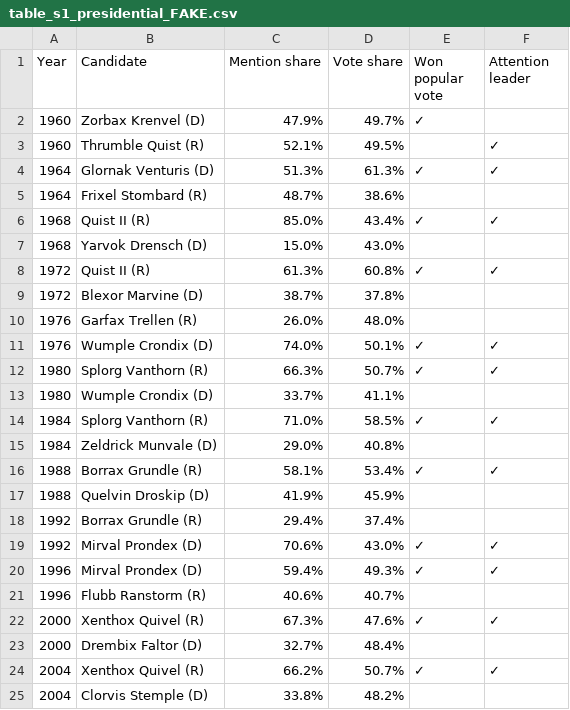
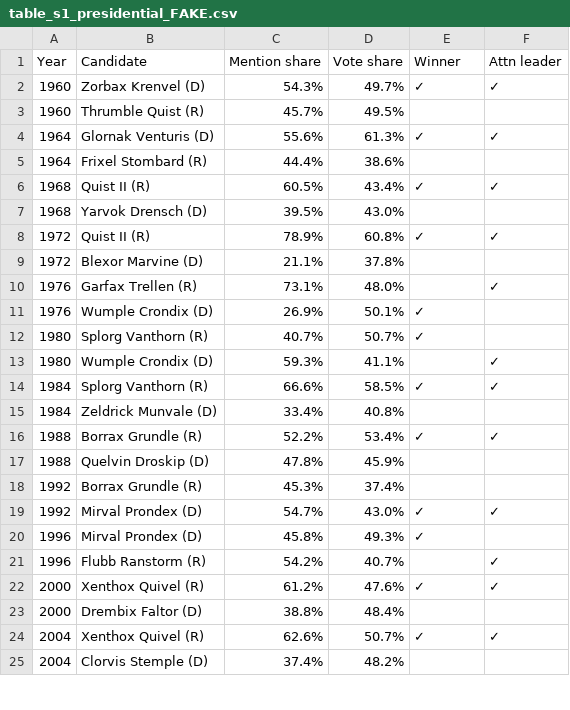
Before and after one commit to KaseyMarkel/attention-wins-elections, a CSV file: data/processed/table_s1_presidential_FAKE.csv, drawn as a sheet; only a part is shown; the diff covers the shown part only.

```diff
--- a/data/processed/table_s1_presidential_FAKE.csv
+++ b/data/processed/table_s1_presidential_FAKE.csv
@@ -1,25 +1,25 @@
-Year,Candidate,Mention share,Vote share,Won popular vote,Attention leader
-1960,Zorbax Krenvel (D),47.9%,49.7%,✓,
-1960,Thrumble Quist (R),52.1%,49.5%,,✓
-1964,Glornak Venturis (D),51.3%,61.3%,✓,✓
-1964,Frixel Stombard (R),48.7%,38.6%,,
-1968,Quist II (R),85.0%,43.4%,✓,✓
-1968,Yarvok Drensch (D),15.0%,43.0%,,
-1972,Quist II (R),61.3%,60.8%,✓,✓
-1972,Blexor Marvine (D),38.7%,37.8%,,
-1976,Garfax Trellen (R),26.0%,48.0%,,
-1976,Wumple Crondix (D),74.0%,50.1%,✓,✓
-1980,Splorg Vanthorn (R),66.3%,50.7%,✓,✓
-1980,Wumple Crondix (D),33.7%,41.1%,,
-1984,Splorg Vanthorn (R),71.0%,58.5%,✓,✓
-1984,Zeldrick Munvale (D),29.0%,40.8%,,
-1988,Borrax Grundle (R),58.1%,53.4%,✓,✓
-1988,Quelvin Droskip (D),41.9%,45.9%,,
-1992,Borrax Grundle (R),29.4%,37.4%,,
-1992,Mirval Prondex (D),70.6%,43.0%,✓,✓
-1996,Mirval Prondex (D),59.4%,49.3%,✓,✓
-1996,Flubb Ranstorm (R),40.6%,40.7%,,
-2000,Xenthox Quivel (R),67.3%,47.6%,✓,✓
-2000,Drembix Faltor (D),32.7%,48.4%,,
-2004,Xenthox Quivel (R),66.2%,50.7%,✓,✓
-2004,Clorvis Stemple (D),33.8%,48.2%,,
+Year,Candidate,Mention share,Vote share,Winner,Attn leader
+1960,Zorbax Krenvel (D),54.3%,49.7%,✓,✓
+1960,Thrumble Quist (R),45.7%,49.5%,,
+1964,Glornak Venturis (D),55.6%,61.3%,✓,✓
+1964,Frixel Stombard (R),44.4%,38.6%,,
+1968,Quist II (R),60.5%,43.4%,✓,✓
+1968,Yarvok Drensch (D),39.5%,43.0%,,
+1972,Quist II (R),78.9%,60.8%,✓,✓
+1972,Blexor Marvine (D),21.1%,37.8%,,
+1976,Garfax Trellen (R),73.1%,48.0%,,✓
+1976,Wumple Crondix (D),26.9%,50.1%,✓,
+1980,Splorg Vanthorn (R),40.7%,50.7%,✓,
+1980,Wumple Crondix (D),59.3%,41.1%,,✓
+1984,Splorg Vanthorn (R),66.6%,58.5%,✓,✓
+1984,Zeldrick Munvale (D),33.4%,40.8%,,
+1988,Borrax Grundle (R),52.2%,53.4%,✓,✓
+1988,Quelvin Droskip (D),47.8%,45.9%,,
+1992,Borrax Grundle (R),45.3%,37.4%,,
+1992,Mirval Prondex (D),54.7%,43.0%,✓,✓
+1996,Mirval Prondex (D),45.8%,49.3%,✓,
+1996,Flubb Ranstorm (R),54.2%,40.7%,,✓
+2000,Xenthox Quivel (R),61.2%,47.6%,✓,✓
+2000,Drembix Faltor (D),38.8%,48.4%,,
+2004,Xenthox Quivel (R),62.6%,50.7%,✓,✓
+2004,Clorvis Stemple (D),37.4%,48.2%,,
```
Also changed, not shown: 14 edited cells elsewhere in this file, 11 other files.
